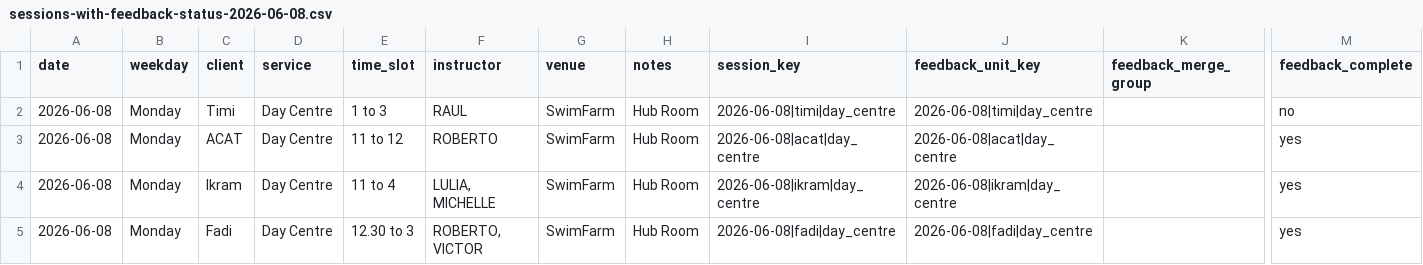
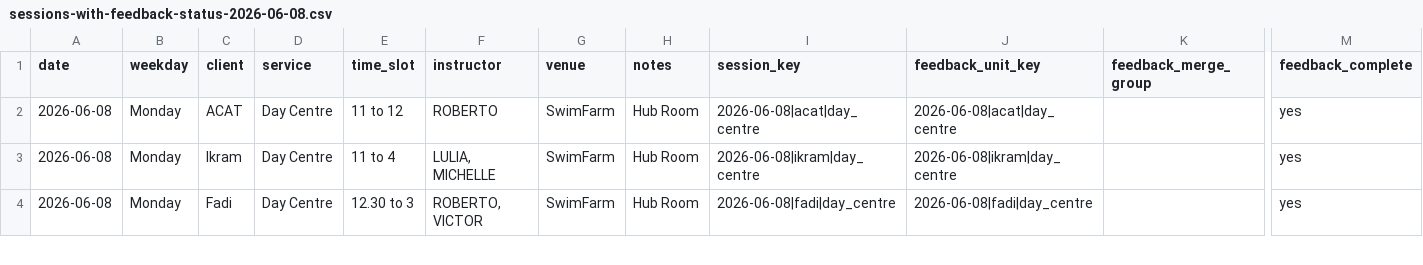
Before and after one commit to Vyky29/PORTALVIC, a CSV file: database/portal_import_bundle/sessions-with-feedback-status-2026-06-08.csv, drawn as a sheet; only a part is shown, gaps mark what is left out; rows hold the shown columns only; the diff names each change by its address in the sheet, - before the commit and + after, or states it on an @@ line.

```diff
--- a/database/portal_import_bundle/sessions-with-feedback-status-2026-06-08.csv
+++ b/database/portal_import_bundle/sessions-with-feedback-status-2026-06-08.csv
-row 2: 2026-06-08 | Monday | Timi | Day Centre | 1 to 3 | RAUL | SwimFarm | Hub Room | 2026-06-08|timi|day_centre | 2026-06-08|timi|day_centre |  | no
```
Also changed, not shown: database/portal_import_bundle/sessions-with-feedback-status-2026-06-01.csv, database/portal_import_bundle/sessions-with-feedback-status-2026-06-05.csv, 18 other files.
